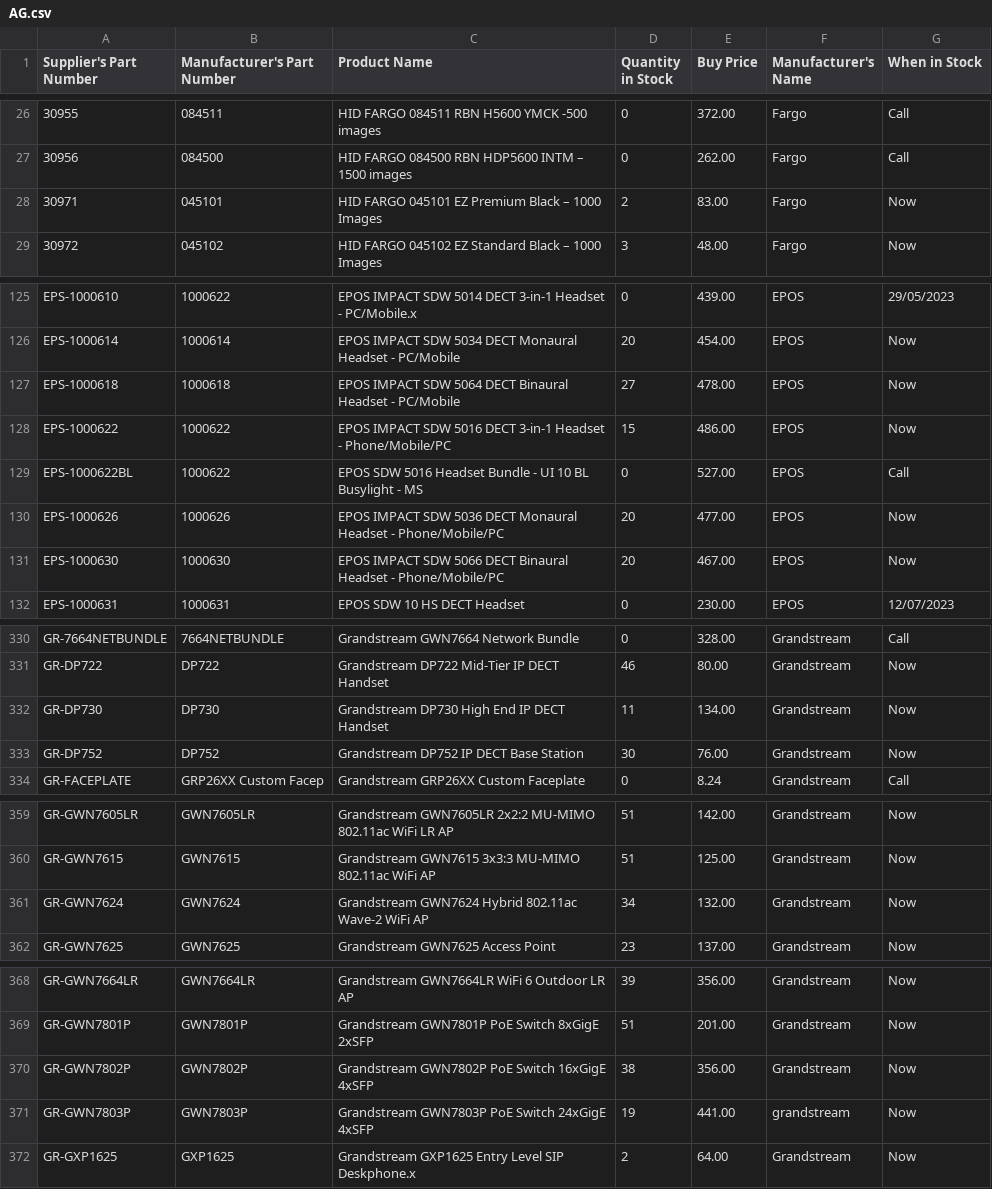
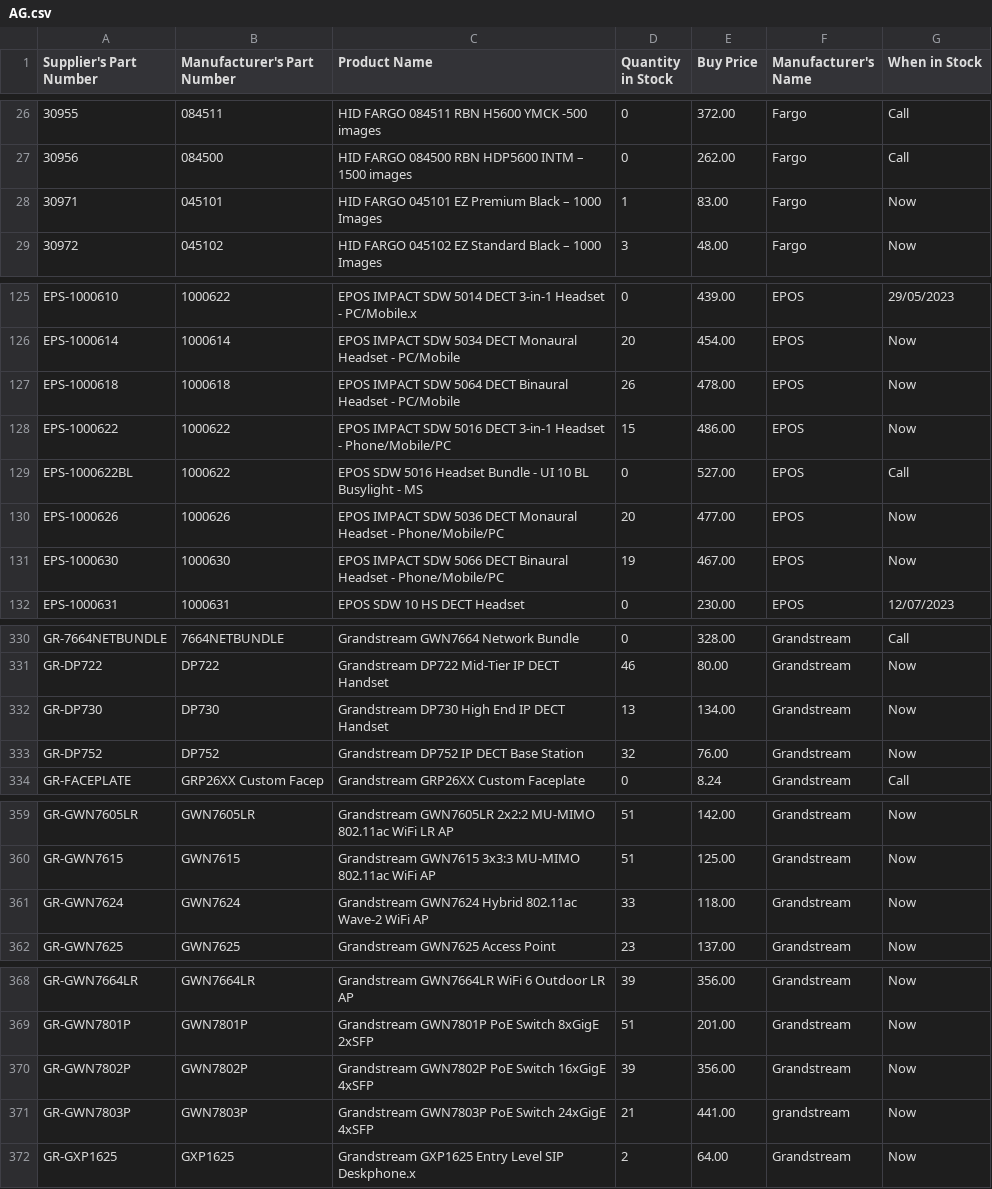
Before and after one commit to weberyuweili/cackle-catalogs, a CSV file: AG.csv, drawn as a sheet; only a part is shown, gaps mark what is left out; the diff covers the shown part only.

```diff
--- a/AG.csv
+++ b/AG.csv
@@ -27,3 +27,3 @@
 "30956","084500","HID FARGO 084500 RBN HDP5600 INTM – 1500 images",0,"262.00","Fargo","Call"
-"30971","045101","HID FARGO 045101 EZ Premium Black  – 1000 Images",2,"83.00","Fargo","Now"
+"30971","045101","HID FARGO 045101 EZ Premium Black  – 1000 Images",1,"83.00","Fargo","Now"
 "30972","045102","HID FARGO 045102 EZ Standard Black  – 1000 Images",3,"48.00","Fargo","Now"
@@ -126,3 +126,3 @@
 "EPS-1000614","1000614","EPOS IMPACT SDW 5034 DECT Monaural Headset - PC/Mobile",20,"454.00","EPOS","Now"
-"EPS-1000618","1000618","EPOS IMPACT SDW 5064 DECT Binaural Headset - PC/Mobile",27,"478.00","EPOS","Now"
+"EPS-1000618","1000618","EPOS IMPACT SDW 5064 DECT Binaural Headset - PC/Mobile",26,"478.00","EPOS","Now"
 "EPS-1000622","1000622","EPOS IMPACT SDW 5016 DECT 3-in-1 Headset - Phone/Mobile/PC",15,"486.00","EPOS","Now"
@@ -130,3 +130,3 @@
 "EPS-1000626","1000626","EPOS IMPACT SDW 5036 DECT Monaural Headset - Phone/Mobile/PC",20,"477.00","EPOS","Now"
-"EPS-1000630","1000630","EPOS IMPACT SDW 5066 DECT Binaural Headset - Phone/Mobile/PC",20,"467.00","EPOS","Now"
+"EPS-1000630","1000630","EPOS IMPACT SDW 5066 DECT Binaural Headset - Phone/Mobile/PC",19,"467.00","EPOS","Now"
 "EPS-1000631","1000631","EPOS SDW 10 HS DECT Headset",0,"230.00","EPOS","12/07/2023"
@@ -331,4 +331,4 @@
 "GR-DP722","DP722","Grandstream DP722 Mid-Tier IP DECT Handset",46,"80.00","Grandstream","Now"
-"GR-DP730","DP730","Grandstream DP730 High End IP DECT Handset",11,"134.00","Grandstream","Now"
-"GR-DP752","DP752","Grandstream DP752 IP DECT Base Station",30,"76.00","Grandstream","Now"
+"GR-DP730","DP730","Grandstream DP730 High End IP DECT Handset",13,"134.00","Grandstream","Now"
+"GR-DP752","DP752","Grandstream DP752 IP DECT Base Station",32,"76.00","Grandstream","Now"
 "GR-FACEPLATE","GRP26XX Custom Facep","Grandstream GRP26XX Custom Faceplate",0,"8.24","Grandstream","Call"
@@ -360,3 +360,3 @@
 "GR-GWN7615","GWN7615","Grandstream GWN7615 3x3:3 MU-MIMO 802.11ac WiFi AP",51,"125.00","Grandstream","Now"
-"GR-GWN7624","GWN7624","Grandstream GWN7624 Hybrid 802.11ac Wave-2 WiFi AP",34,"132.00","Grandstream","Now"
+"GR-GWN7624","GWN7624","Grandstream GWN7624 Hybrid 802.11ac Wave-2 WiFi AP",33,"118.00","Grandstream","Now"
 "GR-GWN7625","GWN7625","Grandstream GWN7625 Access Point",23,"137.00","Grandstream","Now"
@@ -369,4 +369,4 @@
 "GR-GWN7801P","GWN7801P","Grandstream GWN7801P PoE Switch 8xGigE 2xSFP",51,"201.00","Grandstream","Now"
-"GR-GWN7802P","GWN7802P","Grandstream GWN7802P PoE Switch 16xGigE 4xSFP",38,"356.00","Grandstream","Now"
-"GR-GWN7803P","GWN7803P","Grandstream GWN7803P PoE Switch 24xGigE 4xSFP",19,"441.00","grandstream","Now"
+"GR-GWN7802P","GWN7802P","Grandstream GWN7802P PoE Switch 16xGigE 4xSFP",39,"356.00","Grandstream","Now"
+"GR-GWN7803P","GWN7803P","Grandstream GWN7803P PoE Switch 24xGigE 4xSFP",21,"441.00","grandstream","Now"
 "GR-GXP1625","GXP1625","Grandstream GXP1625 Entry Level SIP Deskphone.x",2,"64.00","Grandstream","Now"
```
Also changed, not shown: 7 edited cells elsewhere in this file, ENT.csv, SNNT.csv, 3 other files.
